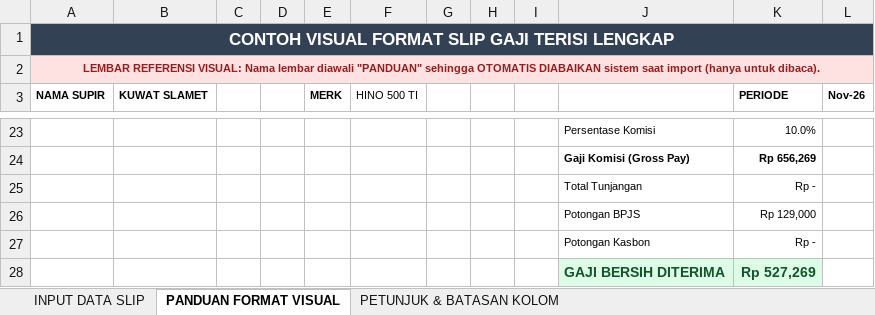
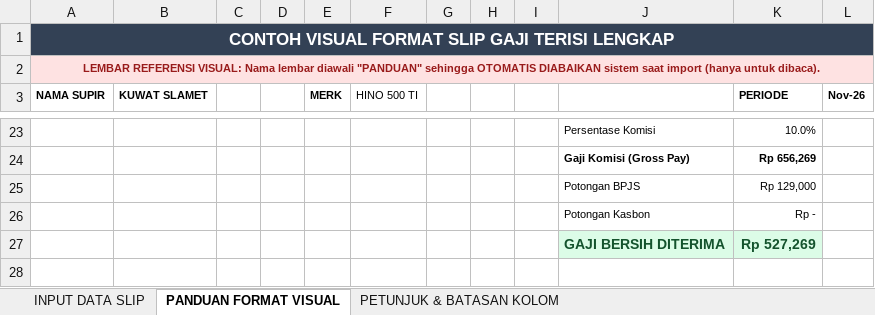
Before and after one commit to rzkyfhrzi21/app-payroll-asm, an Excel workbook: dokumen/CONTOH FORMAT Slip Gaji.xlsx, sheet PANDUAN FORMAT VISUAL, drawn as a sheet; only a part is shown, gaps mark what is left out; values as stored, in another font and other column widths than the file's, no borders; the diff names each change by its address in the sheet, - before the commit and + after, or states it on an @@ line.

```diff
--- a/dokumen/CONTOH FORMAT Slip Gaji.xlsx (sheet PANDUAN FORMAT VISUAL)
+++ b/dokumen/CONTOH FORMAT Slip Gaji.xlsx (sheet PANDUAN FORMAT VISUAL)
-row 25:  |  |  |  |  |  |  |  |  | Total Tunjangan | Rp -
```
Also changed, not shown: sheet PETUNJUK & BATASAN KOLOM, sheet INPUT DATA SLIP, formulas that keep their value, dokumen/DUMMY Slip Gaji (Rumus).xlsx, dokumen/DUMMY Slip Gaji.xlsx, 13 other files.
